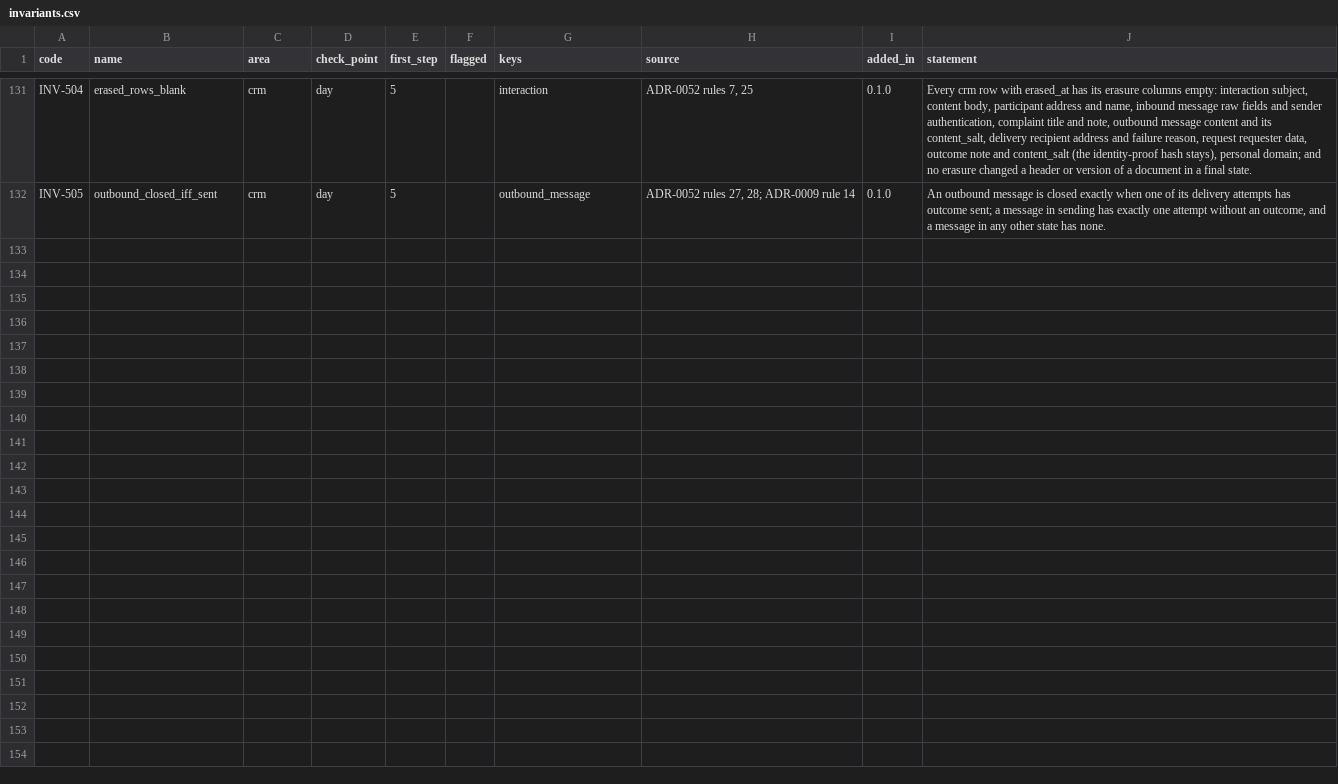
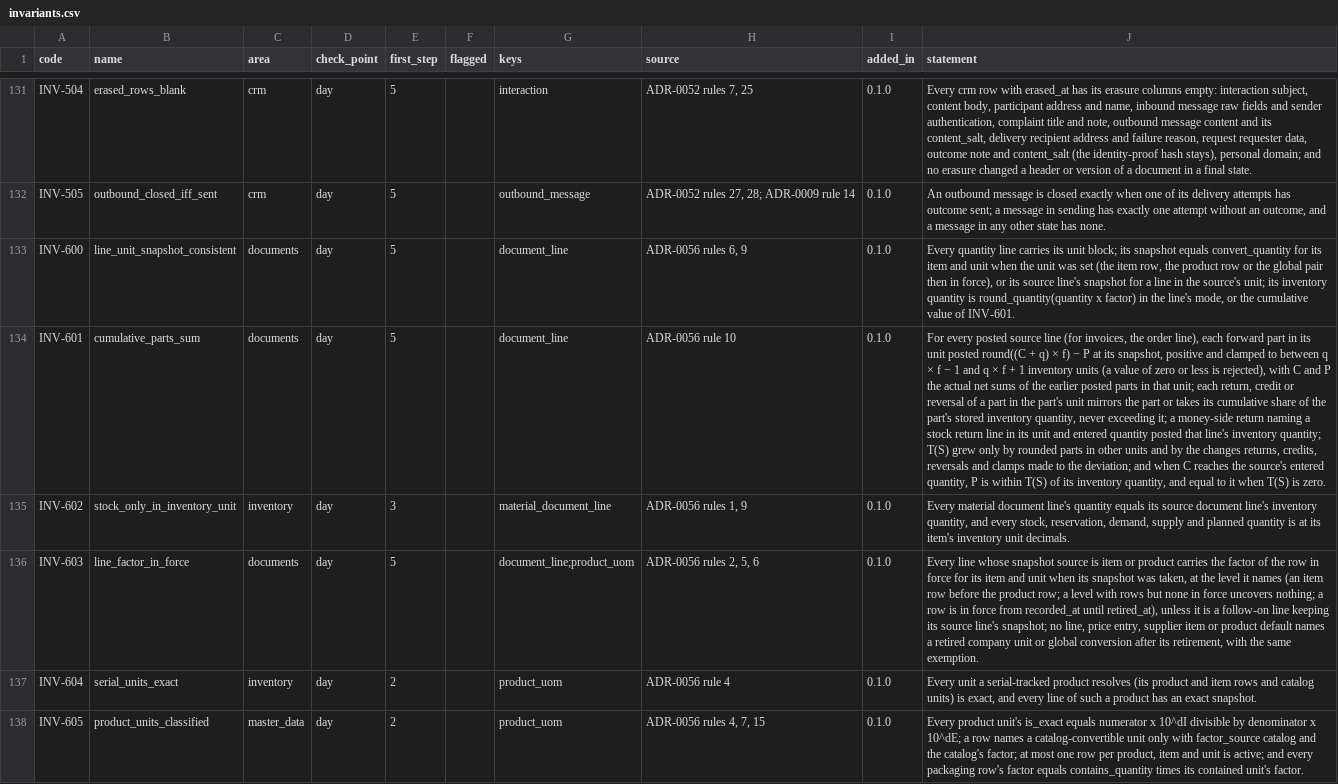
Before and after one commit to AnGaudium/ERPMe, a CSV file: docs/catalogs/invariants.csv, drawn as a sheet; only a part is shown, gaps mark what is left out; the diff names each change by its address in the sheet, - before the commit and + after, or states it on an @@ line.

```diff
--- a/docs/catalogs/invariants.csv
+++ b/docs/catalogs/invariants.csv
+row 133: INV-600 | line_unit_snapshot_consistent | documents | day | 5 |  | document_line | ADR-0056 rules 6, 9 | 0.1.0 | Every quantity line carries its unit block; its snapshot equals convert_quantity for its item and unit when the unit was set (the item row, the product row or the global pair then in force), or its source line's snapshot for a line in the source's unit; its inventory quantity is round_quantity(quantity x factor) in the line's mode, or the cumulative value of INV-601.
+row 134: INV-601 | cumulative_parts_sum | documents | day | 5 |  | document_line | ADR-0056 rule 10 | 0.1.0 | For every posted source line (for invoices, the order line), each forward part in its unit posted round((C + q) × f) − P at its snapshot, positive and clamped to between q × f − 1 and q × f + 1 inventory units (a value of zero or less is rejected), with C and P the actual net sums of the earlier posted parts in that unit; each return, credit or reversal of a part in the part's unit mirrors the part or takes its cumulative share of the part's stored inventory quantity, never exceeding it; a money-side return naming a stock return line in its unit and entered quantity posted that line's inventory quantity; T(S) grew only by rounded parts in other units and by the changes returns, credits, reversals and clamps made to the deviation; and when C reaches the source's entered quantity, P is within T(S) of its inventory quantity, and equal to it when T(S) is zero.
+row 135: INV-602 | stock_only_in_inventory_unit | inventory | day | 3 |  | material_document_line | ADR-0056 rules 1, 9 | 0.1.0 | Every material document line's quantity equals its source document line's inventory quantity, and every stock, reservation, demand, supply and planned quantity is at its item's inventory unit decimals.
+row 136: INV-603 | line_factor_in_force | documents | day | 5 |  | document_line;product_uom | ADR-0056 rules 2, 5, 6 | 0.1.0 | Every line whose snapshot source is item or product carries the factor of the row in force for its item and unit when its snapshot was taken, at the level it names (an item row before the product row; a level with rows but none in force uncovers nothing; a row is in force from recorded_at until retired_at), unless it is a follow-on line keeping its source line's snapshot; no line, price entry, supplier item or product default names a retired company unit or global conversion after its retirement, with the same exemption.
+row 137: INV-604 | serial_units_exact | inventory | day | 2 |  | product_uom | ADR-0056 rule 4 | 0.1.0 | Every unit a serial-tracked product resolves (its product and item rows and catalog units) is exact, and every line of such a product has an exact snapshot.
+row 138: INV-605 | product_units_classified | master_data | day | 2 |  | product_uom | ADR-0056 rules 4, 7, 15 | 0.1.0 | Every product unit's is_exact equals numerator x 10^dI divisible by denominator x 10^dE; a row names a catalog-convertible unit only with factor_source catalog and the catalog's factor; at most one row per product, item and unit is active; and every packaging row's factor equals contains_quantity times its contained unit's factor.
```
Also changed, not shown: docs/catalogs/authorization-areas.csv, docs/catalogs/edge-cases.csv, 45 other files.
